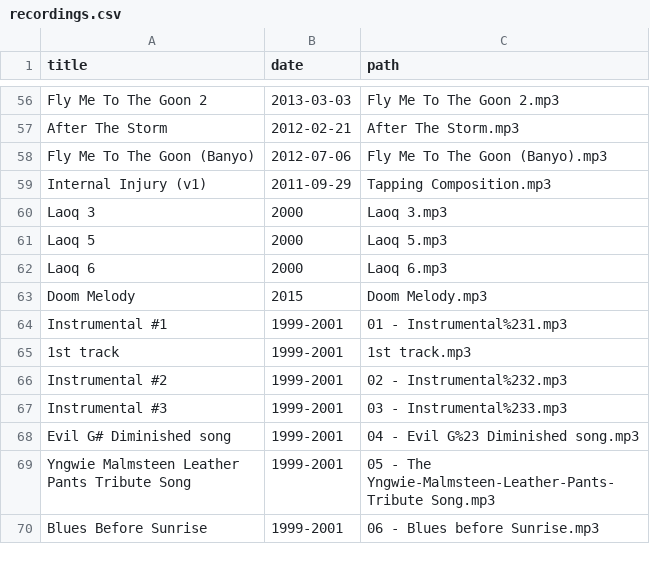
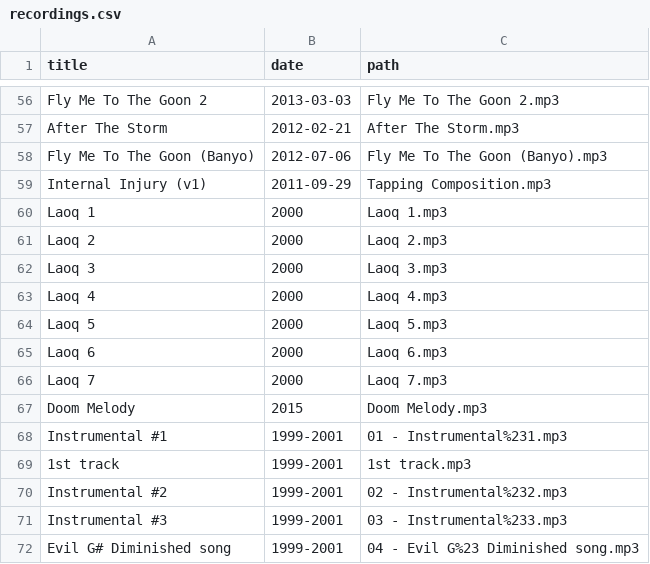
Before and after one commit to craigles/music, a CSV file: _data/recordings.csv, drawn as a sheet; only a part is shown, gaps mark what is left out; the shorter side is filled out with more unchanged rows.

Commit message:
Update recordings.csv

```diff
--- a/_data/recordings.csv
+++ b/_data/recordings.csv
@@ -59,5 +59,9 @@ Fly Me To The Goon (Banyo),2012-07-06,Fly Me To The Goon (Banyo).mp3
 Internal Injury (v1),2011-09-29,Tapping Composition.mp3
+Laoq 1,2000,Laoq 1.mp3
+Laoq 2,2000,Laoq 2.mp3
 Laoq 3,2000,Laoq 3.mp3
+Laoq 4,2000,Laoq 4.mp3
 Laoq 5,2000,Laoq 5.mp3
 Laoq 6,2000,Laoq 6.mp3
+Laoq 7,2000,Laoq 7.mp3
 Doom Melody,2015,Doom Melody.mp3
```
